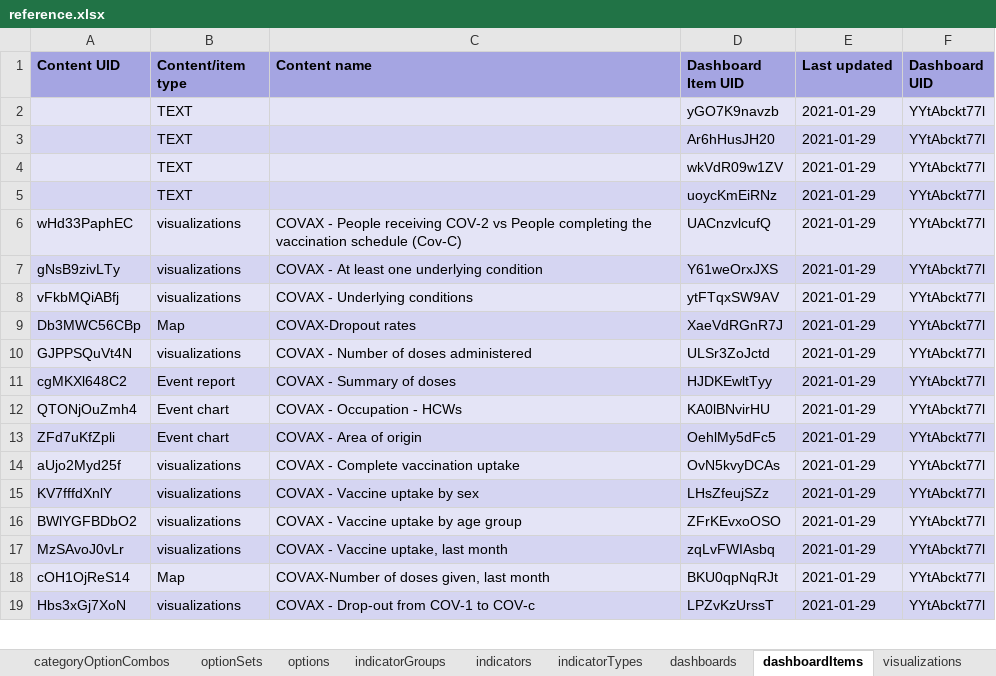
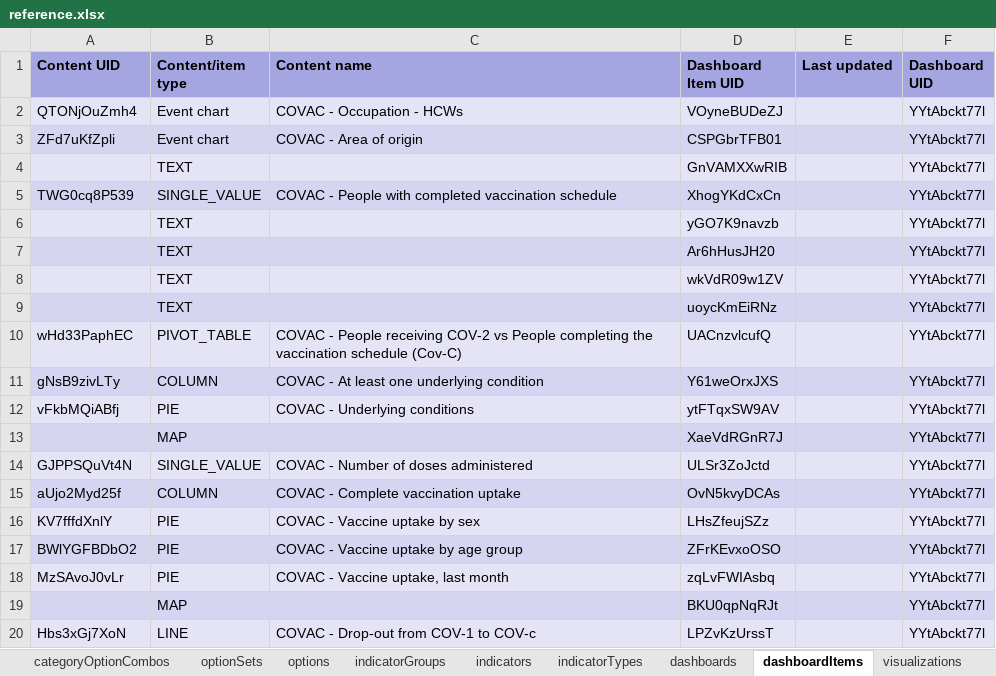
Before and after one commit to dhis2-metadata/COVAC_EIR-TRK-Electronic_Immunization_Registry_Covid19_Vaccines, an Excel workbook: complete/reference.xlsx, sheet dashboardItems, drawn as a sheet; only a part is shown; values as stored, in another font and other column widths than the file's, no borders; removed rows and columns are numbered as before the commit, all else as after; the diff covers the shown part only; the diff names each change by its address in the sheet, - before the commit and + after, or states it on an @@ line.

```diff
--- a/complete/reference.xlsx (sheet dashboardItems)
+++ b/complete/reference.xlsx (sheet dashboardItems)
+row 2: QTONjOuZmh4 | Event chart | COVAC - Occupation - HCWs | VOyneBUDeZJ |  | YYtAbckt77l
+row 3: ZFd7uKfZpli | Event chart | COVAC - Area of origin | CSPGbrTFB01 |  | YYtAbckt77l
+row 4:  | TEXT |  | GnVAMXXwRIB |  | YYtAbckt77l
+row 5: TWG0cq8P539 | SINGLE_VALUE | COVAC - People with completed vaccination schedule | XhogYKdCxCn |  | YYtAbckt77l
-E6:E12 (Last updated): 2021-01-29
+E6:E12 (Last updated): (empty)
-B10 (Content/item type): visualizations
+B10 (Content/item type): PIVOT_TABLE
-C10 (Content name): COVAX - People…
+C10 (Content name): COVAC - People…
-B11 (Content/item type): visualizations
+B11 (Content/item type): COLUMN
-C11 (Content name): COVAX - At least one underlying condition
+C11 (Content name): COVAC - At least one underlying condition
-B12 (Content/item type): visualizations
+B12 (Content/item type): PIE
-C12 (Content name): COVAX - Underlying conditions
+C12 (Content name): COVAC - Underlying conditions
-row 9: Db3MWC56CBp | Map | COVAX-Dropout rates | XaeVdRGnR7J | 2021-01-29 | YYtAbckt77l
+row 13:  | MAP |  | XaeVdRGnR7J |  | YYtAbckt77l
-B14 (Content/item type): visualizations
+B14 (Content/item type): SINGLE_VALUE
-C14 (Content name): COVAX - Number of doses administered
+C14 (Content name): COVAC - Number of doses administered
-E14 (Last updated): 2021-01-29
+E14 (Last updated): (empty)
-row 11: cgMKXl648C2 | Event report | COVAX - Summary of doses | HJDKEwltTyy | 2021-01-29 | YYtAbckt77l
-row 12: QTONjOuZmh4 | Event chart | COVAX - Occupation - HCWs | KA0lBNvirHU | 2021-01-29 | YYtAbckt77l
-row 13: ZFd7uKfZpli | Event chart | COVAX - Area of origin | OehlMy5dFc5 | 2021-01-29 | YYtAbckt77l
-B15 (Content/item type): visualizations
+B15 (Content/item type): COLUMN
-C15 (Content name): COVAX - Complete vaccination uptake
+C15 (Content name): COVAC - Complete vaccination uptake
-E15:E18 (Last updated): 2021-01-29
+E15:E18 (Last updated): (empty)
-B16:B18 (Content/item type): visualizations
+B16:B18 (Content/item type): PIE
-C16 (Content name): COVAX - Vaccine uptake by sex
+C16 (Content name): COVAC - Vaccine uptake by sex
-C17 (Content name): COVAX - Vaccine uptake by age group
+C17 (Content name): COVAC - Vaccine uptake by age group
-C18 (Content name): COVAX - Vaccine uptake, last month
+C18 (Content name): COVAC - Vaccine uptake, last month
-row 18: cOH1OjReS14 | Map | COVAX-Number of doses given, last month | BKU0qpNqRJt | 2021-01-29 | YYtAbckt77l
+row 19:  | MAP |  | BKU0qpNqRJt |  | YYtAbckt77l
-B20 (Content/item type): visualizations
+B20 (Content/item type): LINE
-C20 (Content name): COVAX - Drop-out from COV-1 to COV-c
+C20 (Content name): COVAC - Drop-out from COV-1 to COV-c
-E20 (Last updated): 2021-01-29
+E20 (Last updated): (empty)
```
Also changed, not shown: 3 edited cells elsewhere in this sheet, sheet programIndicators, sheet programRules, sheet options, sheet dataElements, sheet dataElementGroups, sheet optionSets, 23 more sheets, other sheet tabs, 2 other files.
